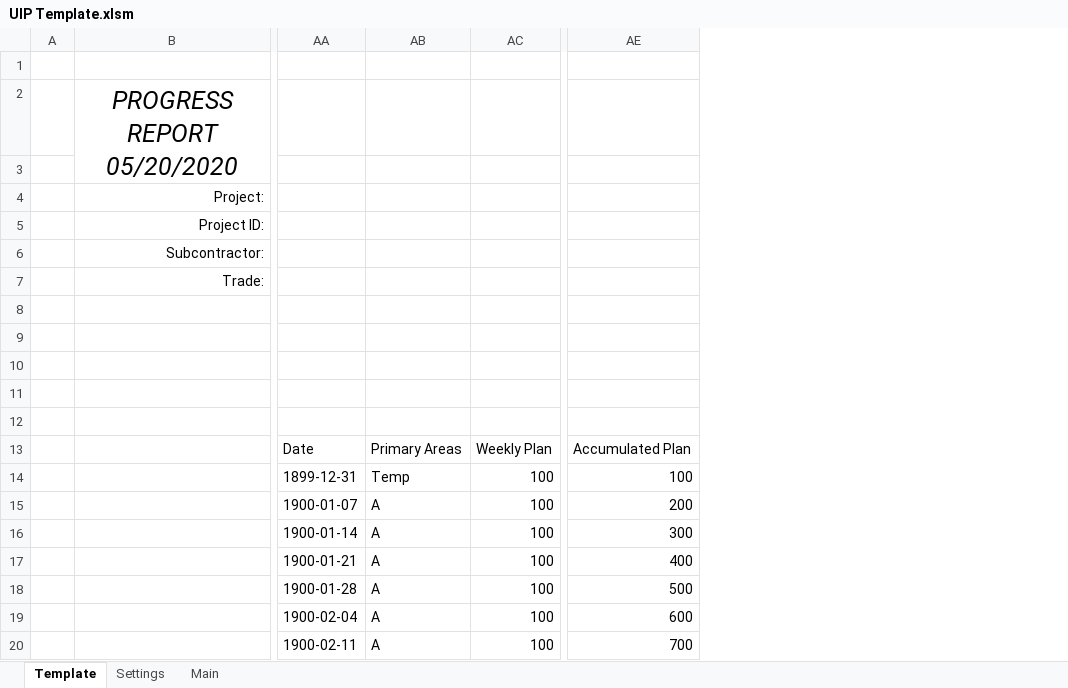
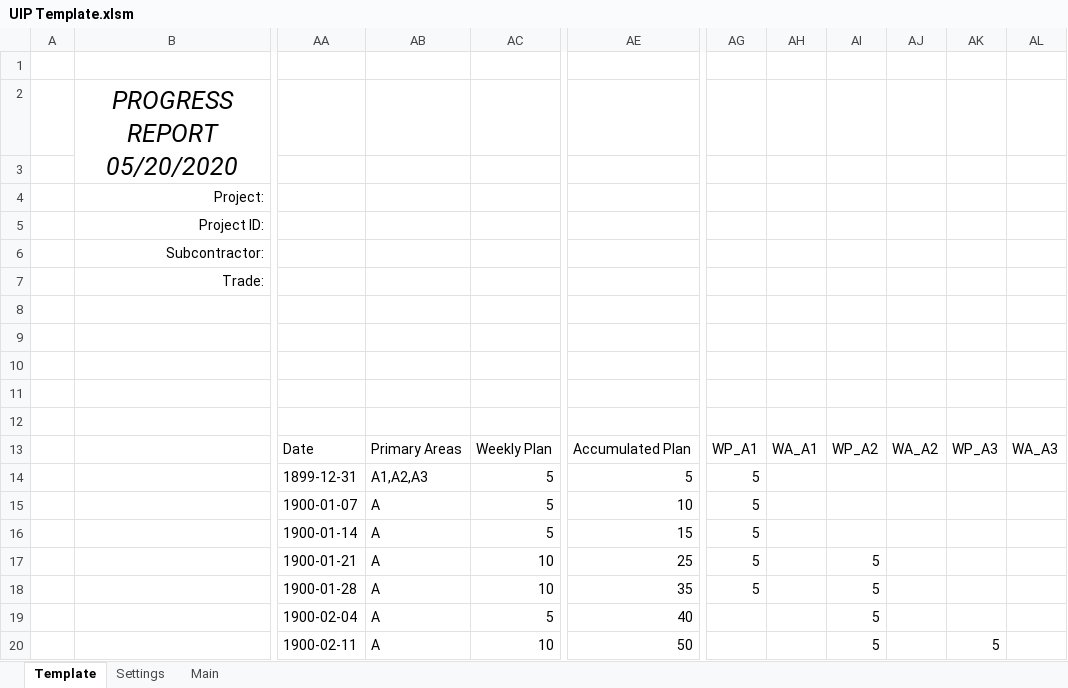
Before and after one commit to CamronWalker/UIP, an Excel workbook: UIP Template.xlsm, sheet Template, drawn as a sheet; only a part is shown, gaps mark what is left out; values as stored, in another font and other column widths than the file's, no borders; charts and pictures and conditional formats and table styles not drawn; removed rows and columns are numbered as before the commit, all else as after; the diff names each change by its address in the sheet, - before the commit and + after, or states it on an @@ line.

```diff
--- a/UIP Template.xlsm (sheet Template)
+++ b/UIP Template.xlsm (sheet Template)
-column AC, rows 13-20: Weekly Plan | 100 | 100 | 100 | 100 | 100 | 100 | 100
+column AC, rows 13-20: Weekly Plan | 5 | 5 | 5 | 10 | 10 | 5 | 10
-column AE, rows 13-20: Accumulated Plan | 100 | 200 | 300 | 400 | 500 | 600 | 700
+column AE, rows 13-20: Accumulated Plan | 5 | 10 | 15 | 25 | 35 | 40 | 50
+column AG, rows 13-18: WP_A1 | 5 | 5 | 5 | 5 | 5
+column AH, row 13: WA_A1
+column AI, rows 13-20: WP_A2 |  |  |  | 5 | 5 | 5 | 5
+column AJ, row 13: WA_A2
+column AK, rows 13-20: WP_A3 |  |  |  |  |  |  | 5
+column AL, row 13: WA_A3
-AB14: Temp
+AB14: A1,A2,A3
```
Also changed, not shown: charts or pictures, 1 other file.
